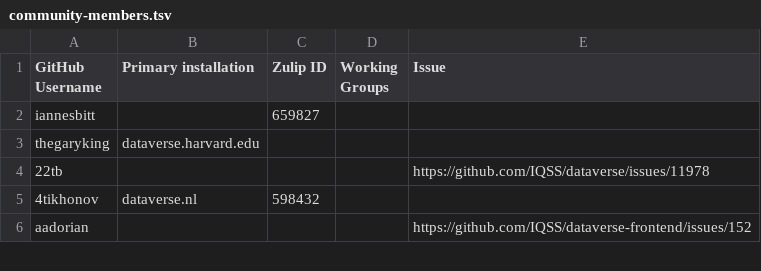
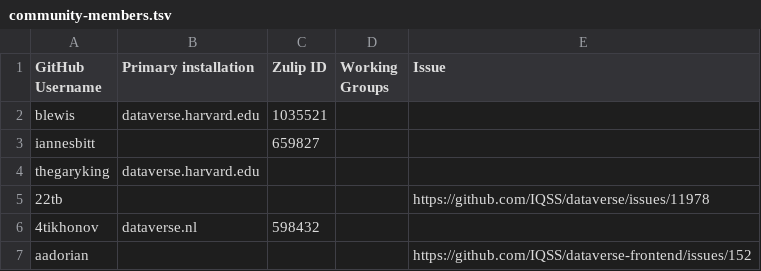
Before and after one commit to gdcc/people.dataverse.org, a TSV file: data/community-members.tsv, drawn as a sheet; only a part is shown.

```diff
--- a/data/community-members.tsv
+++ b/data/community-members.tsv
@@ -1,2 +1,3 @@
 GitHub Username	Primary installation	Zulip ID	Working Groups	Issue
+blewis	dataverse.harvard.edu	1035521		
 iannesbitt		659827		
```
Also changed, not shown: 2 other files.
